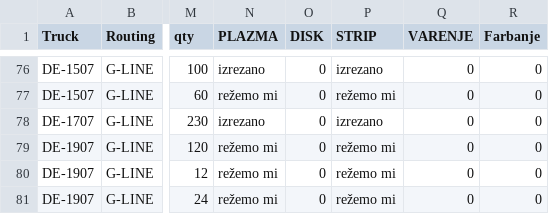
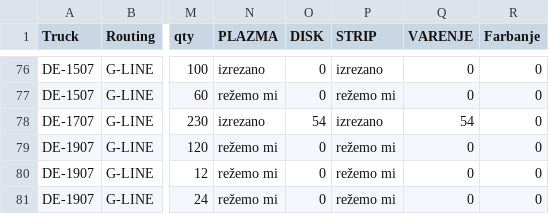
Before and after one commit to c4k120/testing, a CSV file: master2.csv, drawn as a sheet; only a part is shown, gaps mark what is left out; the diff covers the shown part only; the diff names each change by its address in the sheet, - before the commit and + after, or states it on an @@ line.

```diff
--- a/master2.csv
+++ b/master2.csv
-O78 (DISK): 0
+O78 (DISK): 54
-Q78 (VARENJE): 0
+Q78 (VARENJE): 54
```
Also changed, not shown: 18 edited cells elsewhere in this file.
